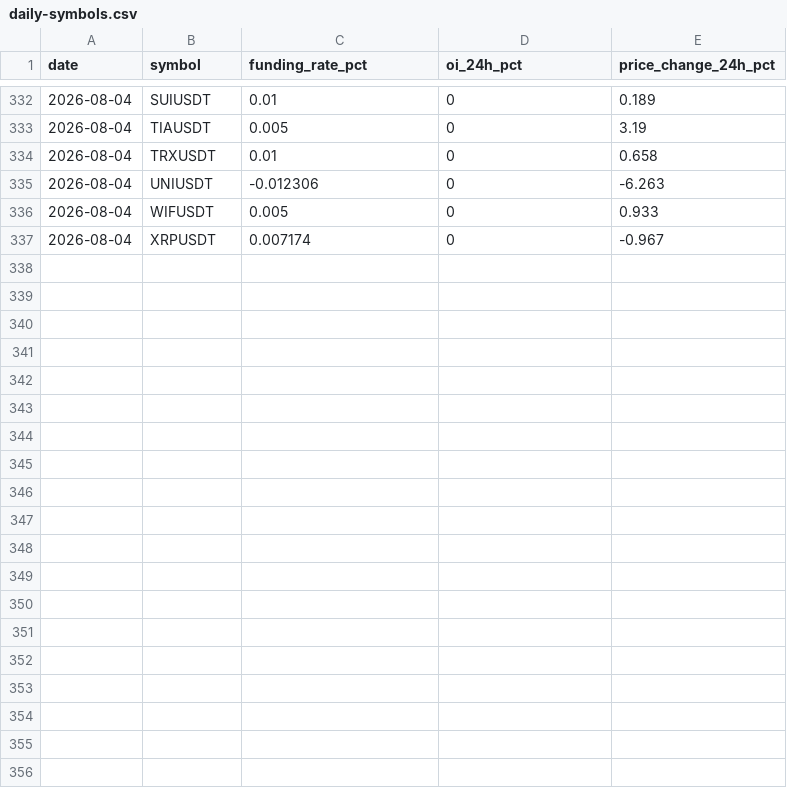
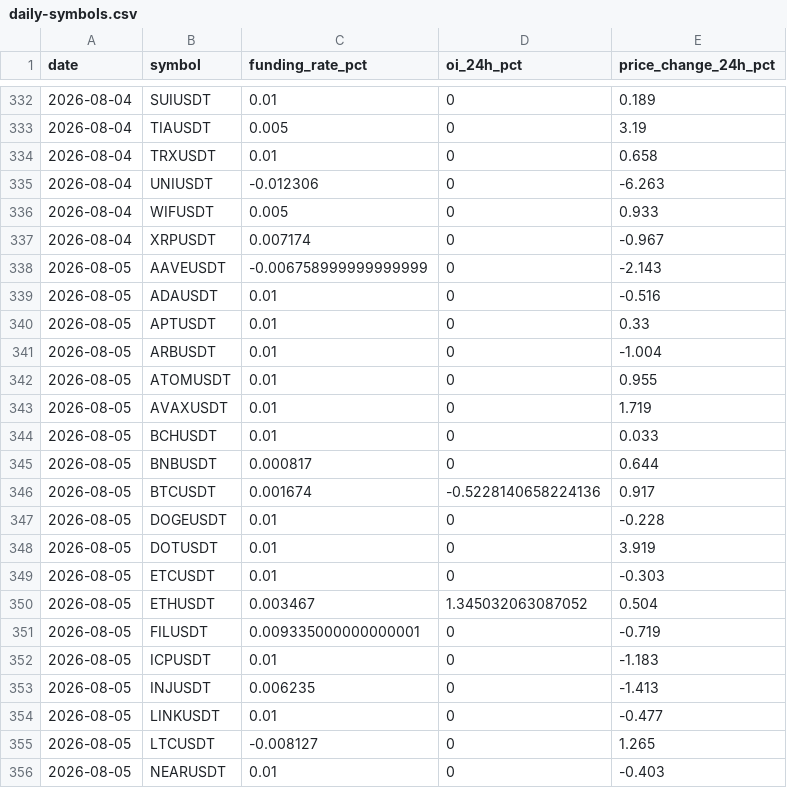
Before and after one commit to bykarantelicom/crypto-datasets, a CSV file: data/daily-symbols.csv, drawn as a sheet; only a part is shown, gaps mark what is left out; the diff covers the shown part only; the diff names each change by its address in the sheet, - before the commit and + after, or states it on an @@ line.

Commit message:
data: daily refresh 2026-08-05

```diff
--- a/data/daily-symbols.csv
+++ b/data/daily-symbols.csv
+row 338: 2026-08-05 | AAVEUSDT | -0.006758999999999999 | 0 | -2.143
+row 339: 2026-08-05 | ADAUSDT | 0.01 | 0 | -0.516
+row 340: 2026-08-05 | APTUSDT | 0.01 | 0 | 0.33
+row 341: 2026-08-05 | ARBUSDT | 0.01 | 0 | -1.004
+row 342: 2026-08-05 | ATOMUSDT | 0.01 | 0 | 0.955
+row 343: 2026-08-05 | AVAXUSDT | 0.01 | 0 | 1.719
+row 344: 2026-08-05 | BCHUSDT | 0.01 | 0 | 0.033
+row 345: 2026-08-05 | BNBUSDT | 0.000817 | 0 | 0.644
+row 346: 2026-08-05 | BTCUSDT | 0.001674 | -0.5228140658224136 | 0.917
+row 347: 2026-08-05 | DOGEUSDT | 0.01 | 0 | -0.228
+row 348: 2026-08-05 | DOTUSDT | 0.01 | 0 | 3.919
+row 349: 2026-08-05 | ETCUSDT | 0.01 | 0 | -0.303
+row 350: 2026-08-05 | ETHUSDT | 0.003467 | 1.345032063087052 | 0.504
+row 351: 2026-08-05 | FILUSDT | 0.009335000000000001 | 0 | -0.719
+row 352: 2026-08-05 | ICPUSDT | 0.01 | 0 | -1.183
+row 353: 2026-08-05 | INJUSDT | 0.006235 | 0 | -1.413
+row 354: 2026-08-05 | LINKUSDT | 0.01 | 0 | -0.477
+row 355: 2026-08-05 | LTCUSDT | -0.008127 | 0 | 1.265
+row 356: 2026-08-05 | NEARUSDT | 0.01 | 0 | -0.403
```
Also changed, not shown: 9 added rows elsewhere in this file, data/daily-market.csv, data/etf-flows.csv, 3 other files.
